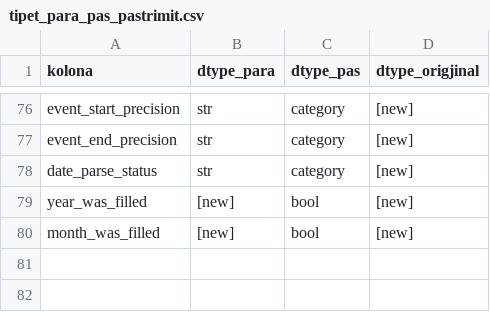
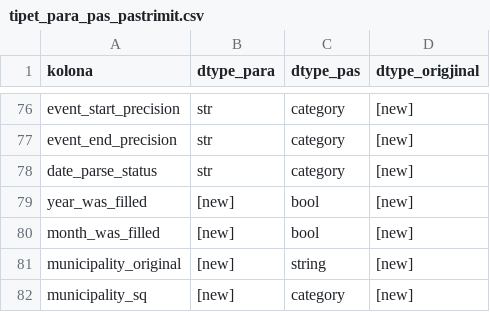
Before and after one commit to dafinakeqmezi/PVDH_Kosovo-Biodiversity-Analysis, a CSV file: reports/tipet_para_pas_pastrimit.csv, drawn as a sheet; only a part is shown, gaps mark what is left out; the diff names each change by its address in the sheet, - before the commit and + after, or states it on an @@ line.

```diff
--- a/reports/tipet_para_pas_pastrimit.csv
+++ b/reports/tipet_para_pas_pastrimit.csv
+row 81: municipality_original | [new] | string | [new]
+row 82: municipality_sq | [new] | category | [new]
```
Also changed, not shown: processed/cleaning_log.csv, reports/kolonat_para_pas_pastrimit.csv, 9 other files.
